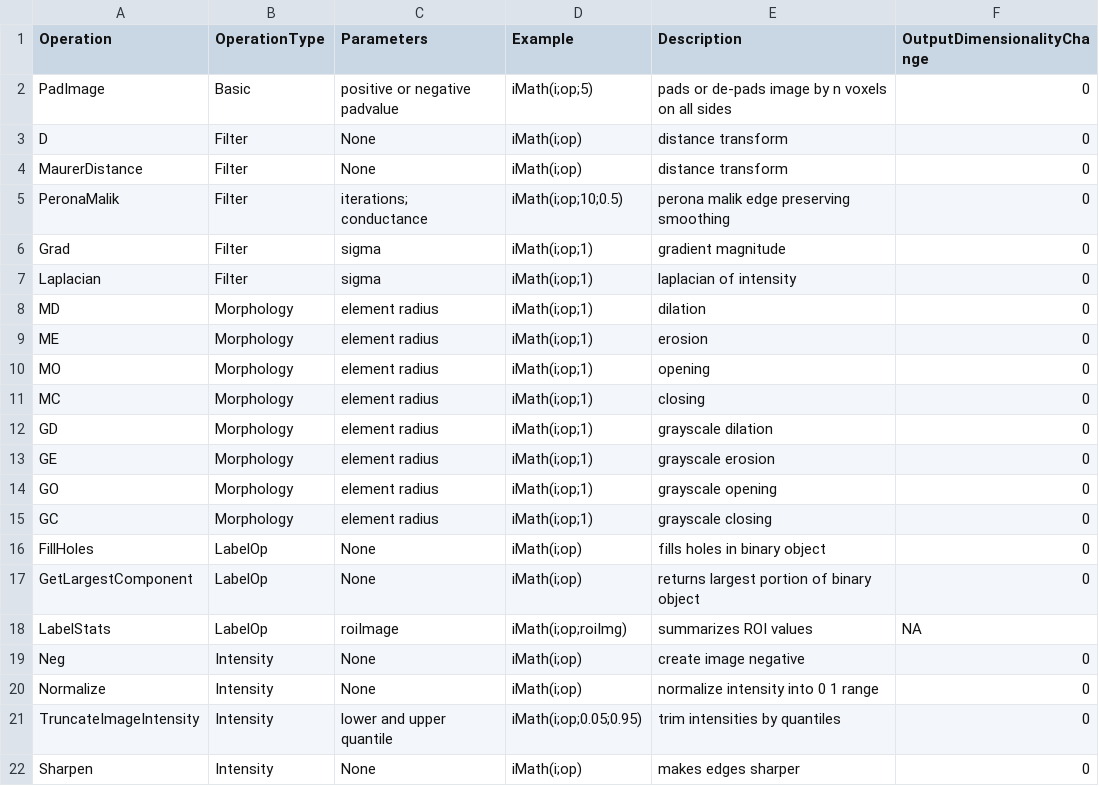
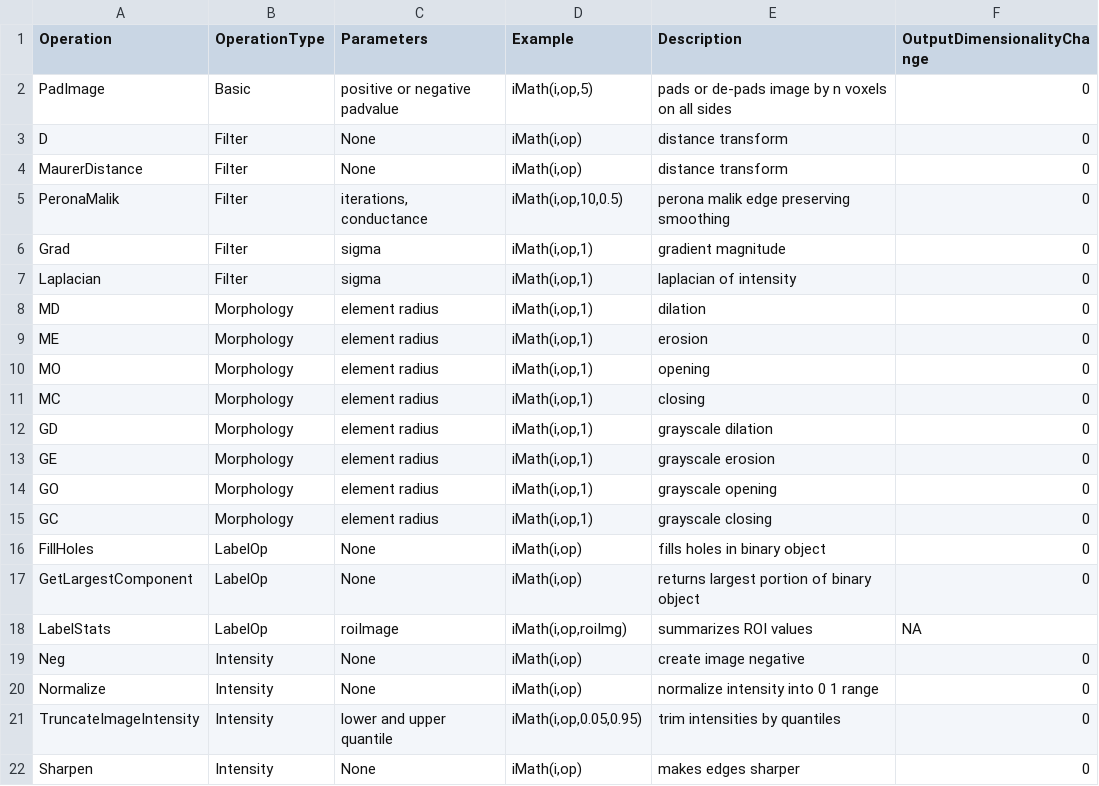
Before and after one commit to ANTsX/ANTsR, a CSV file: data/iMathOps.csv, drawn as a sheet.

Commit message:
DOC: added iMath.Rd to vignnets (still a WIP)
Also reverted iMathOps.csv to the latest commit where there was
commas instead of semi-colon

```diff
--- a/data/iMathOps.csv
+++ b/data/iMathOps.csv
@@ -1,22 +1,22 @@
 Operation;OperationType;Parameters;Example;Description;OutputDimensionalityChange
-PadImage;Basic;positive or negative padvalue;"iMath(i;op;5)";pads or de-pads image by n voxels on all sides;0
-D;Filter;None;"iMath(i;op)";distance transform;0
-MaurerDistance;Filter;None;"iMath(i;op)";distance transform;0
-PeronaMalik;Filter;"iterations; conductance";"iMath(i;op;10;0.5)";perona malik edge preserving smoothing;0
-Grad;Filter;sigma;"iMath(i;op;1)";gradient magnitude;0
-Laplacian;Filter;sigma;"iMath(i;op;1)";laplacian of intensity;0
-MD;Morphology;element radius;"iMath(i;op;1)";dilation;0
-ME;Morphology;element radius;"iMath(i;op;1)";erosion;0
-MO;Morphology;element radius;"iMath(i;op;1)";opening;0
-MC;Morphology;element radius;"iMath(i;op;1)";closing;0
-GD;Morphology;element radius;"iMath(i;op;1)";grayscale dilation;0
-GE;Morphology;element radius;"iMath(i;op;1)";grayscale erosion;0
-GO;Morphology;element radius;"iMath(i;op;1)";grayscale opening;0
-GC;Morphology;element radius;"iMath(i;op;1)";grayscale closing;0
-FillHoles;LabelOp;None;"iMath(i;op)";fills holes in binary object;0
-GetLargestComponent;LabelOp;None;"iMath(i;op)";returns largest portion of binary object;0
-LabelStats;LabelOp;roiImage;"iMath(i;op;roiImg)";summarizes ROI values;NA
-Neg;Intensity;None;"iMath(i;op)";create image negative;0
-Normalize;Intensity;None;"iMath(i;op)";normalize intensity into 0 1 range;0
-TruncateImageIntensity;Intensity;lower and upper quantile;"iMath(i;op;0.05;0.95)";trim intensities by quantiles;0
-Sharpen;Intensity;None;"iMath(i;op)";makes edges sharper;0
+PadImage;Basic;positive or negative padvalue;"iMath(i,op,5)";pads or de-pads image by n voxels on all sides;0
+D;Filter;None;"iMath(i,op)";distance transform;0
+MaurerDistance;Filter;None;"iMath(i,op)";distance transform;0
+PeronaMalik;Filter;"iterations, conductance";"iMath(i,op,10,0.5)";perona malik edge preserving smoothing;0
+Grad;Filter;sigma;"iMath(i,op,1)";gradient magnitude;0
+Laplacian;Filter;sigma;"iMath(i,op,1)";laplacian of intensity;0
+MD;Morphology;element radius;"iMath(i,op,1)";dilation;0
+ME;Morphology;element radius;"iMath(i,op,1)";erosion;0
+MO;Morphology;element radius;"iMath(i,op,1)";opening;0
+MC;Morphology;element radius;"iMath(i,op,1)";closing;0
+GD;Morphology;element radius;"iMath(i,op,1)";grayscale dilation;0
+GE;Morphology;element radius;"iMath(i,op,1)";grayscale erosion;0
+GO;Morphology;element radius;"iMath(i,op,1)";grayscale opening;0
+GC;Morphology;element radius;"iMath(i,op,1)";grayscale closing;0
+FillHoles;LabelOp;None;"iMath(i,op)";fills holes in binary object;0
+GetLargestComponent;LabelOp;None;"iMath(i,op)";returns largest portion of binary object;0
+LabelStats;LabelOp;roiImage;"iMath(i,op,roiImg)";summarizes ROI values;NA
+Neg;Intensity;None;"iMath(i,op)";create image negative;0
+Normalize;Intensity;None;"iMath(i,op)";normalize intensity into 0 1 range;0
+TruncateImageIntensity;Intensity;lower and upper quantile;"iMath(i,op,0.05,0.95)";trim intensities by quantiles;0
+Sharpen;Intensity;None;"iMath(i,op)";makes edges sharper;0
```
Also changed, not shown: 1 other file.
